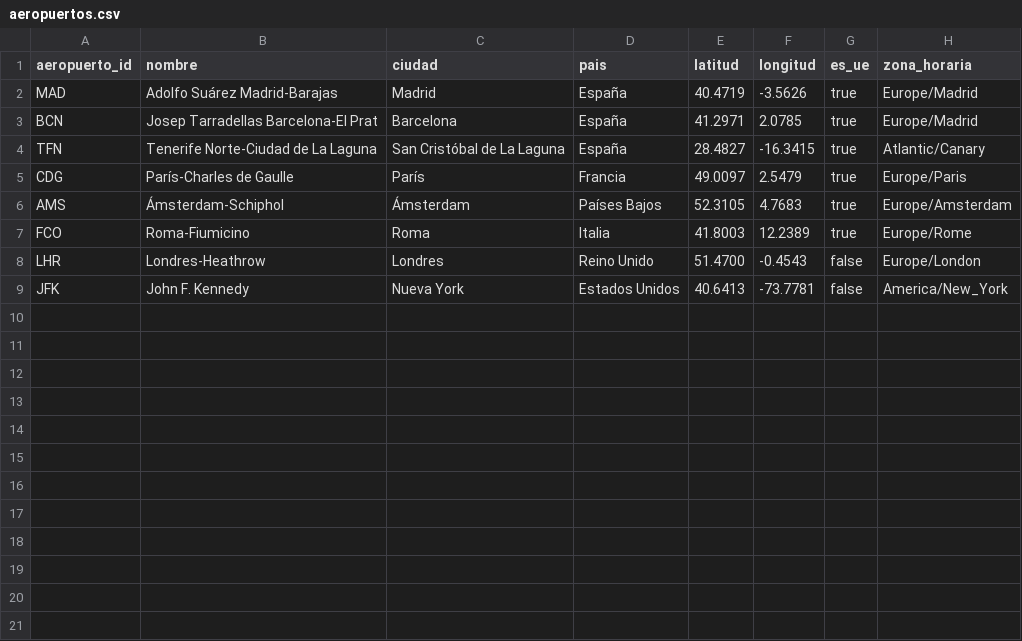
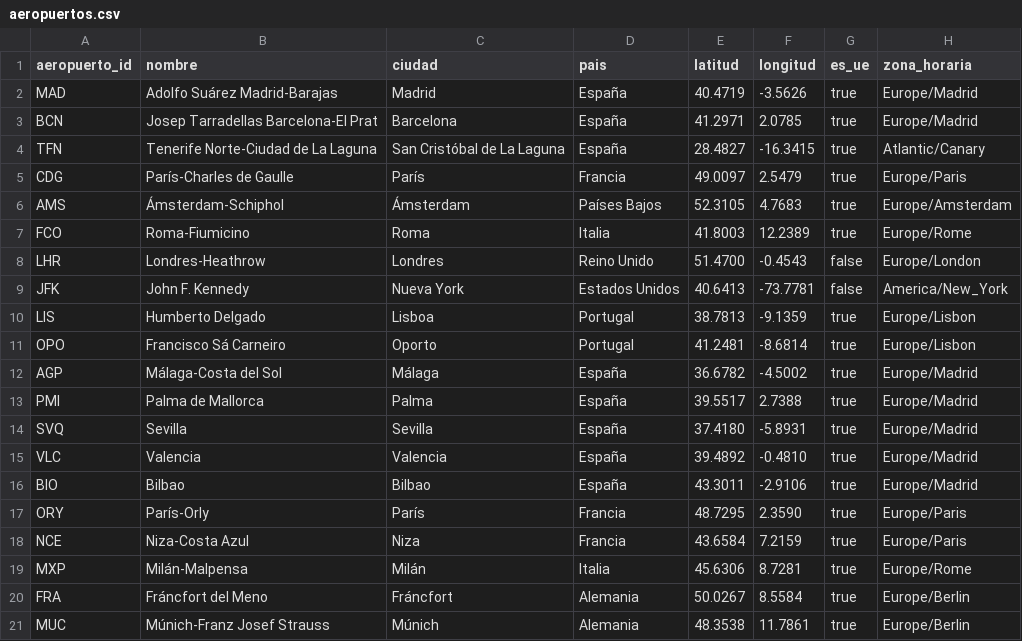
Before and after one commit to mario1velasco/ai-master, a CSV file: travel-agency/database/data/aeropuertos.csv, drawn as a sheet; the diff names each change by its address in the sheet, - before the commit and + after, or states it on an @@ line.

Commit message:
feat(database): generador de datos sintéticos con semilla fija (TRAVEL-001, fase 2b)
database.seed amplía los 8 CSV a mano a ~15.000 filas en data_generated/
(semilla 42, sin Faker): itinerarios con escala e ida y vuelta, retrasos y
cancelaciones con su zona horaria, pagos y reembolsos, e incidencias con la
compensación del Reglamento 261/2004. Las filas a mano quedan intactas y
data/ sigue siendo la base exacta de los tests.

- tests por AC sobre el conjunto generado: auditoría, CHECKS por id, fechas,
  estados, trampas, reproducibilidad byte a byte y errores del comando
- 12 aeropuertos reales añadidos a data/aeropuertos.csv (OurAirports)
- auditoría exportada como AUDIT_QUERIES para reutilizarla
- database deja de depender de telemetry (sin evento del seed)
- docs: AGENTS.md de database y raíz, PROYECTO.md §2, §3 y §8, ticket

```diff
--- a/travel-agency/database/data/aeropuertos.csv
+++ b/travel-agency/database/data/aeropuertos.csv
+row 10: LIS | Humberto Delgado | Lisboa | Portugal | 38.7813 | -9.1359 | true | Europe/Lisbon
+row 11: OPO | Francisco Sá Carneiro | Oporto | Portugal | 41.2481 | -8.6814 | true | Europe/Lisbon
+row 12: AGP | Málaga-Costa del Sol | Málaga | España | 36.6782 | -4.5002 | true | Europe/Madrid
+row 13: PMI | Palma de Mallorca | Palma | España | 39.5517 | 2.7388 | true | Europe/Madrid
+row 14: SVQ | Sevilla | Sevilla | España | 37.4180 | -5.8931 | true | Europe/Madrid
+row 15: VLC | Valencia | Valencia | España | 39.4892 | -0.4810 | true | Europe/Madrid
+row 16: BIO | Bilbao | Bilbao | España | 43.3011 | -2.9106 | true | Europe/Madrid
+row 17: ORY | París-Orly | París | Francia | 48.7295 | 2.3590 | true | Europe/Paris
+row 18: NCE | Niza-Costa Azul | Niza | Francia | 43.6584 | 7.2159 | true | Europe/Paris
+row 19: MXP | Milán-Malpensa | Milán | Italia | 45.6306 | 8.7281 | true | Europe/Rome
+row 20: FRA | Fráncfort del Meno | Fráncfort | Alemania | 50.0267 | 8.5584 | true | Europe/Berlin
+row 21: MUC | Múnich-Franz Josef Strauss | Múnich | Alemania | 48.3538 | 11.7861 | true | Europe/Berlin
```
Also changed, not shown: 20 other files.
